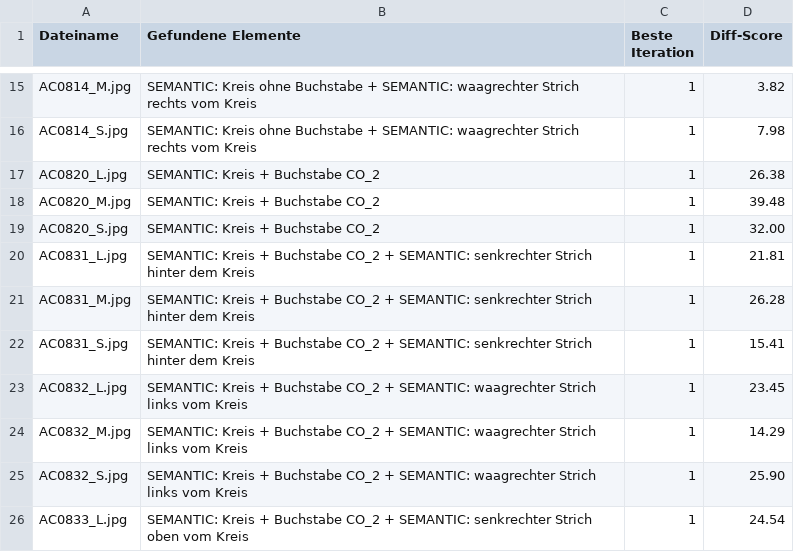
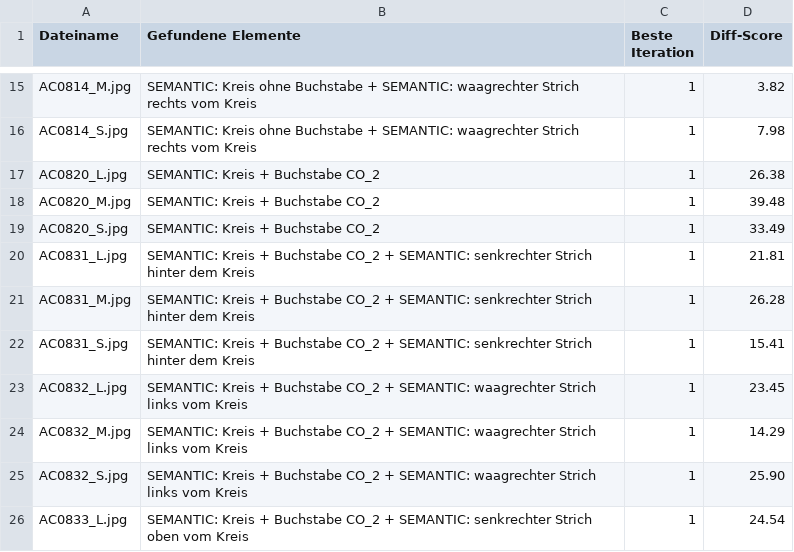
Before and after one commit to MobyDickDick/TinyLanguage, a CSV file: artifacts/converted_symbols/reports/Iteration_Log.csv, drawn as a sheet; only a part is shown, gaps mark what is left out.

Commit message:
next iteration

```diff
--- a/artifacts/converted_symbols/reports/Iteration_Log.csv
+++ b/artifacts/converted_symbols/reports/Iteration_Log.csv
@@ -18,3 +18,3 @@ AC0820_L.jpg;SEMANTIC: Kreis + Buchstabe CO_2;1;26.38
 AC0820_M.jpg;SEMANTIC: Kreis + Buchstabe CO_2;1;39.48
-AC0820_S.jpg;SEMANTIC: Kreis + Buchstabe CO_2;1;32.00
+AC0820_S.jpg;SEMANTIC: Kreis + Buchstabe CO_2;1;33.49
 AC0831_L.jpg;SEMANTIC: Kreis + Buchstabe CO_2 + SEMANTIC: senkrechter Strich hinter dem Kreis;1;21.81
```
Also changed, not shown: 7 other files.
